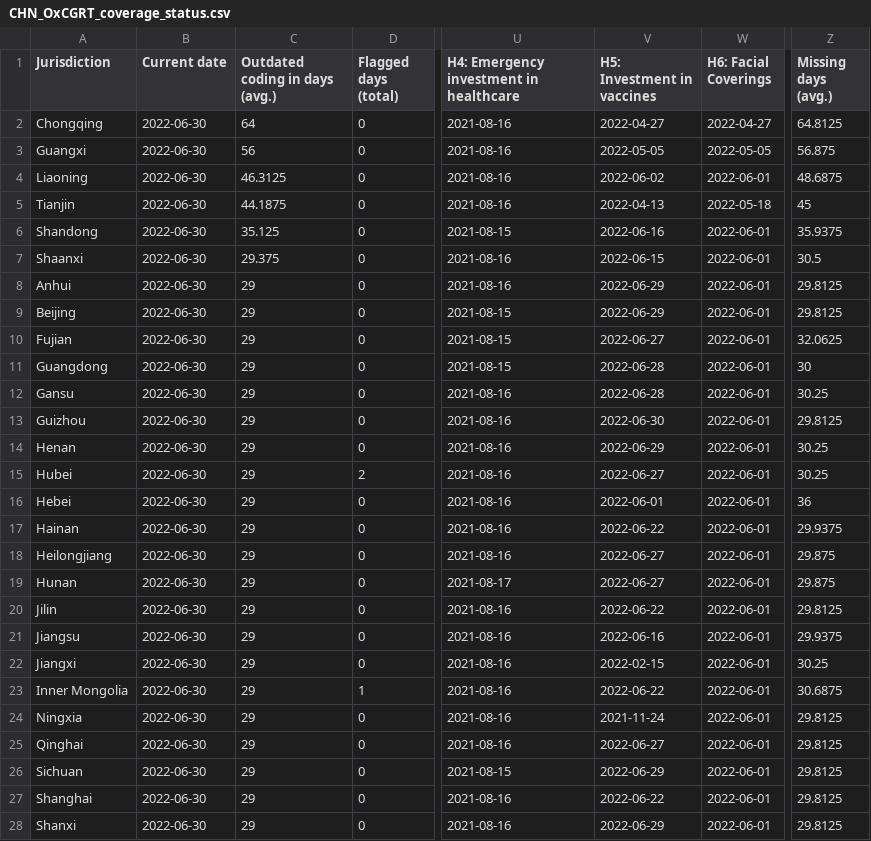
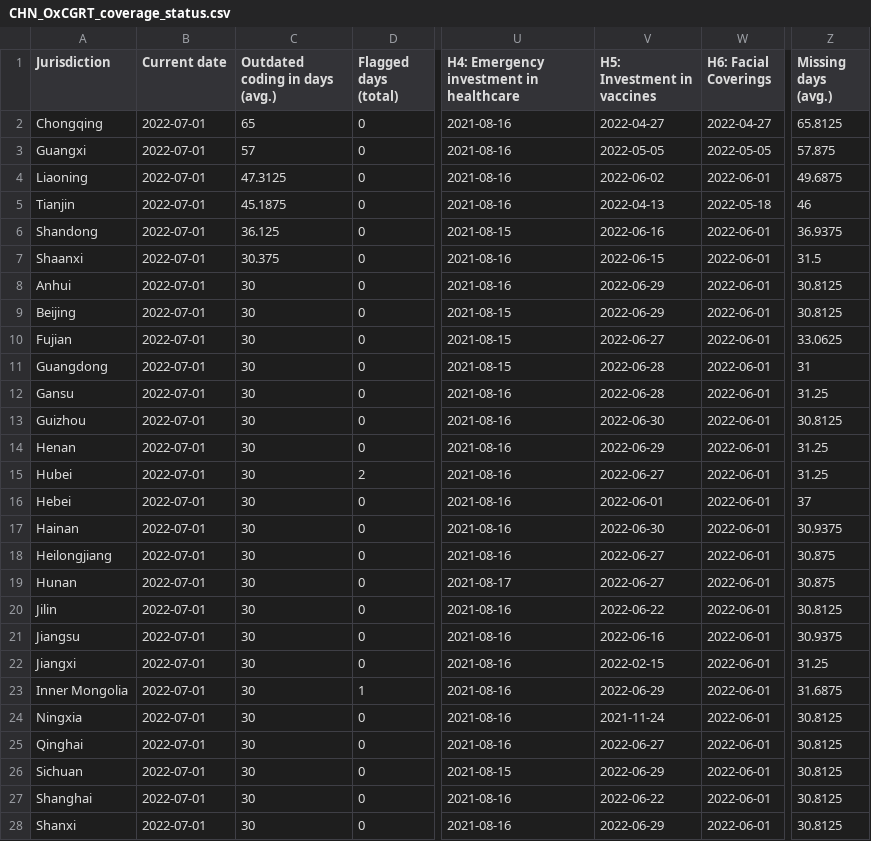
Before and after one commit to tatlowhelen/covid-policy-scratchpad, a CSV file: OxCGRT_coverage_status/CHN_OxCGRT_coverage_status.csv, drawn as a sheet; only a part is shown, gaps mark what is left out; the diff covers the shown part only; the diff names each change by its address in the sheet, - before the commit and + after, or states it on an @@ line.

```diff
--- a/OxCGRT_coverage_status/CHN_OxCGRT_coverage_status.csv
+++ b/OxCGRT_coverage_status/CHN_OxCGRT_coverage_status.csv
-B2:B28 (Current date): 2022-06-30
+B2:B28 (Current date): 2022-07-01
-C2 (Outdated coding in days (avg.)): 64
+C2 (Outdated coding in days (avg.)): 65
-Z2 (Missing days (avg.)): 64.8125
+Z2 (Missing days (avg.)): 65.8125
-C3 (Outdated coding in days (avg.)): 56
+C3 (Outdated coding in days (avg.)): 57
-Z3 (Missing days (avg.)): 56.875
+Z3 (Missing days (avg.)): 57.875
-C4 (Outdated coding in days (avg.)): 46.3125
+C4 (Outdated coding in days (avg.)): 47.3125
-Z4 (Missing days (avg.)): 48.6875
+Z4 (Missing days (avg.)): 49.6875
-C5 (Outdated coding in days (avg.)): 44.1875
+C5 (Outdated coding in days (avg.)): 45.1875
-Z5 (Missing days (avg.)): 45
+Z5 (Missing days (avg.)): 46
-C6 (Outdated coding in days (avg.)): 35.125
+C6 (Outdated coding in days (avg.)): 36.125
-Z6 (Missing days (avg.)): 35.9375
+Z6 (Missing days (avg.)): 36.9375
-C7 (Outdated coding in days (avg.)): 29.375
+C7 (Outdated coding in days (avg.)): 30.375
-Z7 (Missing days (avg.)): 30.5
+Z7 (Missing days (avg.)): 31.5
-C8:C28 (Outdated coding in days (avg.)): 29
+C8:C28 (Outdated coding in days (avg.)): 30
-Z8:Z9 (Missing days (avg.)): 29.8125
+Z8:Z9 (Missing days (avg.)): 30.8125
-Z10 (Missing days (avg.)): 32.0625
+Z10 (Missing days (avg.)): 33.0625
-Z11 (Missing days (avg.)): 30
+Z11 (Missing days (avg.)): 31
-Z12 (Missing days (avg.)): 30.25
+Z12 (Missing days (avg.)): 31.25
-Z13 (Missing days (avg.)): 29.8125
+Z13 (Missing days (avg.)): 30.8125
-Z14:Z15 (Missing days (avg.)): 30.25
+Z14:Z15 (Missing days (avg.)): 31.25
-Z16 (Missing days (avg.)): 36
+Z16 (Missing days (avg.)): 37
-V17 (H5: Investment in vaccines): 2022-06-22
+V17 (H5: Investment in vaccines): 2022-06-30
-Z17 (Missing days (avg.)): 29.9375
+Z17 (Missing days (avg.)): 30.9375
-Z18:Z19 (Missing days (avg.)): 29.875
+Z18:Z19 (Missing days (avg.)): 30.875
-Z20 (Missing days (avg.)): 29.8125
+Z20 (Missing days (avg.)): 30.8125
-Z21 (Missing days (avg.)): 29.9375
+Z21 (Missing days (avg.)): 30.9375
-Z22 (Missing days (avg.)): 30.25
+Z22 (Missing days (avg.)): 31.25
-V23 (H5: Investment in vaccines): 2022-06-22
+V23 (H5: Investment in vaccines): 2022-06-29
-Z23 (Missing days (avg.)): 30.6875
+Z23 (Missing days (avg.)): 31.6875
-Z24:Z28 (Missing days (avg.)): 29.8125
+Z24:Z28 (Missing days (avg.)): 30.8125
```
Also changed, not shown: 32 edited cells elsewhere in this file, OxCGRT_coverage_status/BRA_OxCGRT_coverage_status.csv, OxCGRT_coverage_status/CAN_OxCGRT_coverage_status.csv, 3 other files.
